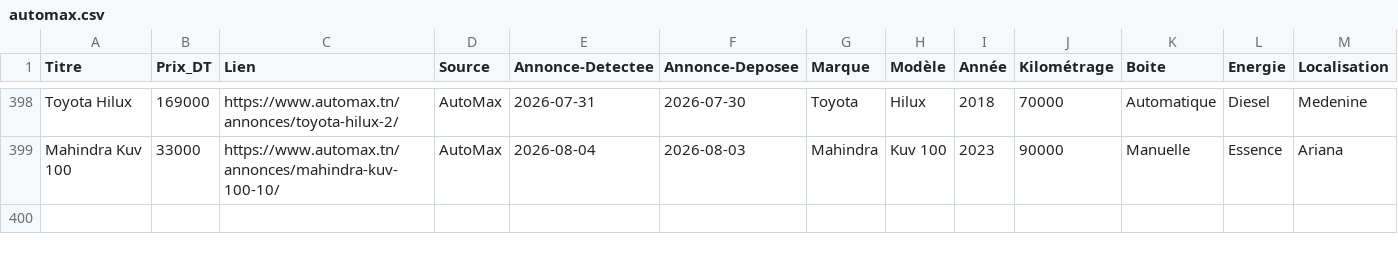
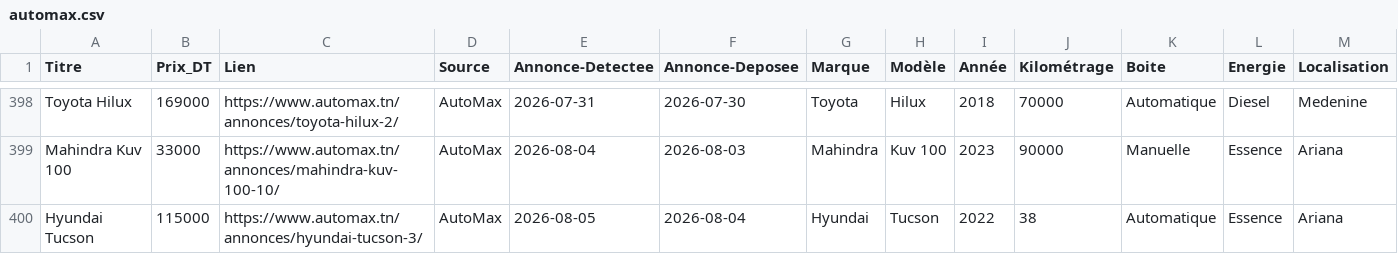
Before and after one commit to iheb-bibani/AutoDeal-Tunisie, a CSV file: data/raw/automax.csv, drawn as a sheet; only a part is shown, gaps mark what is left out; rows hold the shown columns only; the diff names each change by its address in the sheet, - before the commit and + after, or states it on an @@ line.

```diff
--- a/data/raw/automax.csv
+++ b/data/raw/automax.csv
+row 400: Hyundai Tucson | 115000 | https://www.automax.tn/annonces/hyundai-tucson-3/ | AutoMax | 2026-08-05 | 2026-08-04 | Hyundai | Tucson | 2022 | 38 | Automatique | Essence | Ariana
```
Also changed, not shown: data/processed/alertes_bonnes_affaires.csv, 12 other files.
